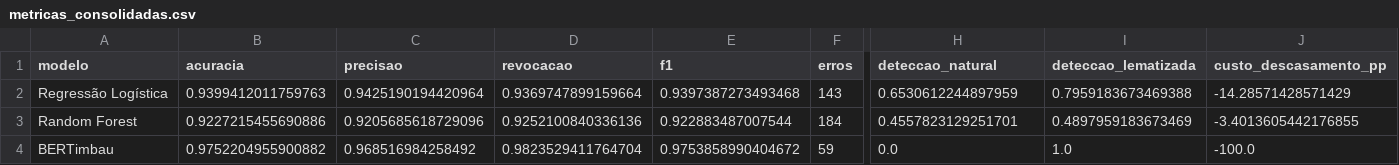
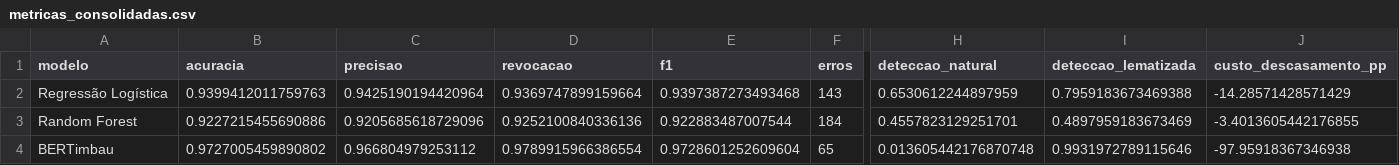
Before and after one commit to AliceFranca0/An-lise-de-Indicadores-de-Fake-News-Pt-Br, a CSV file: resultados/dados/metricas_consolidadas.csv, drawn as a sheet; only a part is shown, gaps mark what is left out; the diff covers the shown part only; the diff names each change by its address in the sheet, - before the commit and + after, or states it on an @@ line.

```diff
--- a/resultados/dados/metricas_consolidadas.csv
+++ b/resultados/dados/metricas_consolidadas.csv
-B4 (acuracia): 0.9752204955900882
+B4 (acuracia): 0.9727005459890802
-C4 (precisao): 0.968516984258492
+C4 (precisao): 0.966804979253112
-D4 (revocacao): 0.9823529411764704
+D4 (revocacao): 0.9789915966386554
-E4 (f1): 0.9753858990404672
+E4 (f1): 0.9728601252609604
-F4 (erros): 59
+F4 (erros): 65
-H4 (deteccao_natural): 0.0
+H4 (deteccao_natural): 0.013605442176870748
-I4 (deteccao_lematizada): 1.0
+I4 (deteccao_lematizada): 0.9931972789115646
-J4 (custo_descasamento_pp): -100.0
+J4 (custo_descasamento_pp): -97.95918367346938
```
Also changed, not shown: 1 edited cell elsewhere in this file, resultados/dados/deteccao_sinteticas.csv, resultados/dados/historico_bertimbau.csv, 19 other files.
